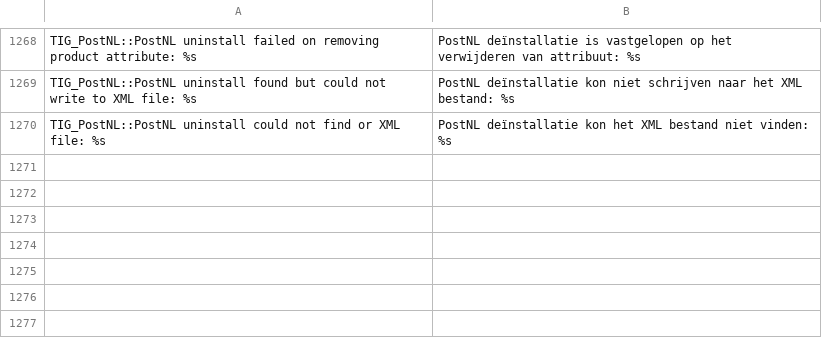
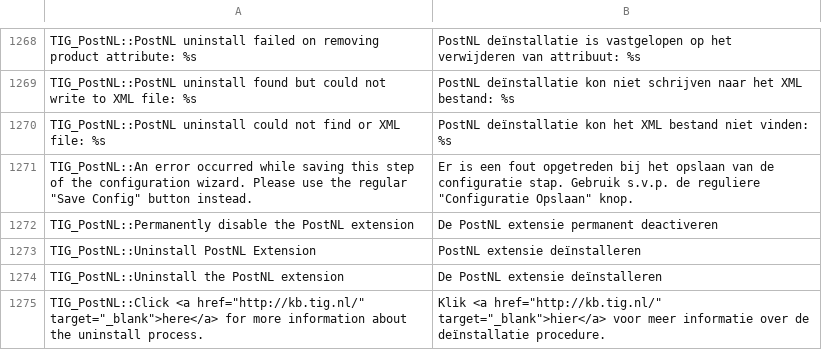
Before and after one commit to postnl/postnl-magento1-End-of-life, a CSV file: app/locale/nl_NL/TIG_PostNL.csv, drawn as a sheet; only a part is shown, gaps mark what is left out.

```diff
--- a/app/locale/nl_NL/TIG_PostNL.csv
+++ b/app/locale/nl_NL/TIG_PostNL.csv
@@ -1273 +1273,6 @@ TIG_PostNL::PostNL uninstall found but could not write to XML file: %s,PostNL de
 TIG_PostNL::PostNL uninstall could not find or XML file: %s,PostNL deïnstallatie kon het XML bestand niet vinden: %s
+"TIG_PostNL::An error occurred while saving this step of the configuration wizard. Please use the regular ""Save Config"" button instead.","Er is een fout opgetreden bij het opslaan van de configuratie stap. Gebruik s.v.p. de reguliere ""Configuratie Opslaan"" knop."
+TIG_PostNL::Permanently disable the PostNL extension,De PostNL extensie permanent deactiveren
+TIG_PostNL::Uninstall PostNL Extension,PostNL extensie deïnstalleren
+TIG_PostNL::Uninstall the PostNL extension,De PostNL extensie deïnstalleren
+"TIG_PostNL::Click <a href=""http://kb.tig.nl/"" target=""_blank"">here</a> for more information about the uninstall process.","Klik <a href=""http://kb.tig.nl/"" target=""_blank"">hier</a> voor meer informatie over de deïnstallatie procedure."
```
Also changed, not shown: 5 other files.
